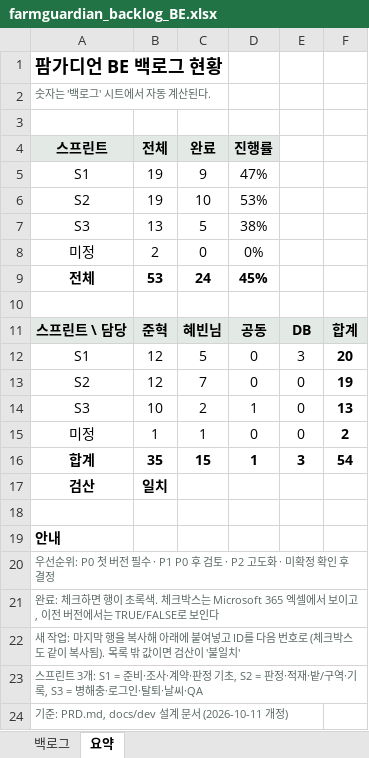
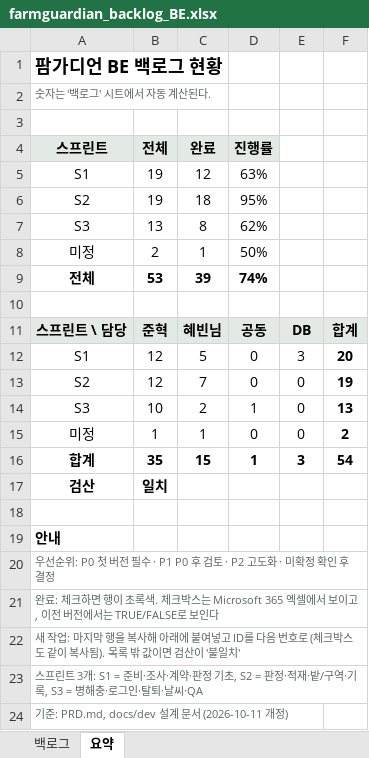
Before and after one commit to somgam6373/FarmGuardian_BE, an Excel workbook: docs/dev/farmguardian_backlog_BE.xlsx, sheet 요약, drawn as a sheet; values as stored, in another font and other column widths than the file's, no borders; the diff names each change by its address in the sheet, - before the commit and + after, or states it on an @@ line.

```diff
--- a/docs/dev/farmguardian_backlog_BE.xlsx (sheet 요약)
+++ b/docs/dev/farmguardian_backlog_BE.xlsx (sheet 요약)
-C5 (완료): 9
+C5 (완료): 12
-D5 (진행률): 47%
+D5 (진행률): 63%
-C6 (완료): 10
+C6 (완료): 18
-D6 (진행률): 53%
+D6 (진행률): 95%
-C7 (완료): 5
+C7 (완료): 8
-D7 (진행률): 38%
+D7 (진행률): 62%
-C8 (완료): 0
+C8 (완료): 1
-D8 (진행률): 0%
+D8 (진행률): 50%
-C9 (완료): 24
+C9 (완료): 39
-D9 (진행률): 45%
+D9 (진행률): 74%
```
Also changed, not shown: sheet 백로그.
